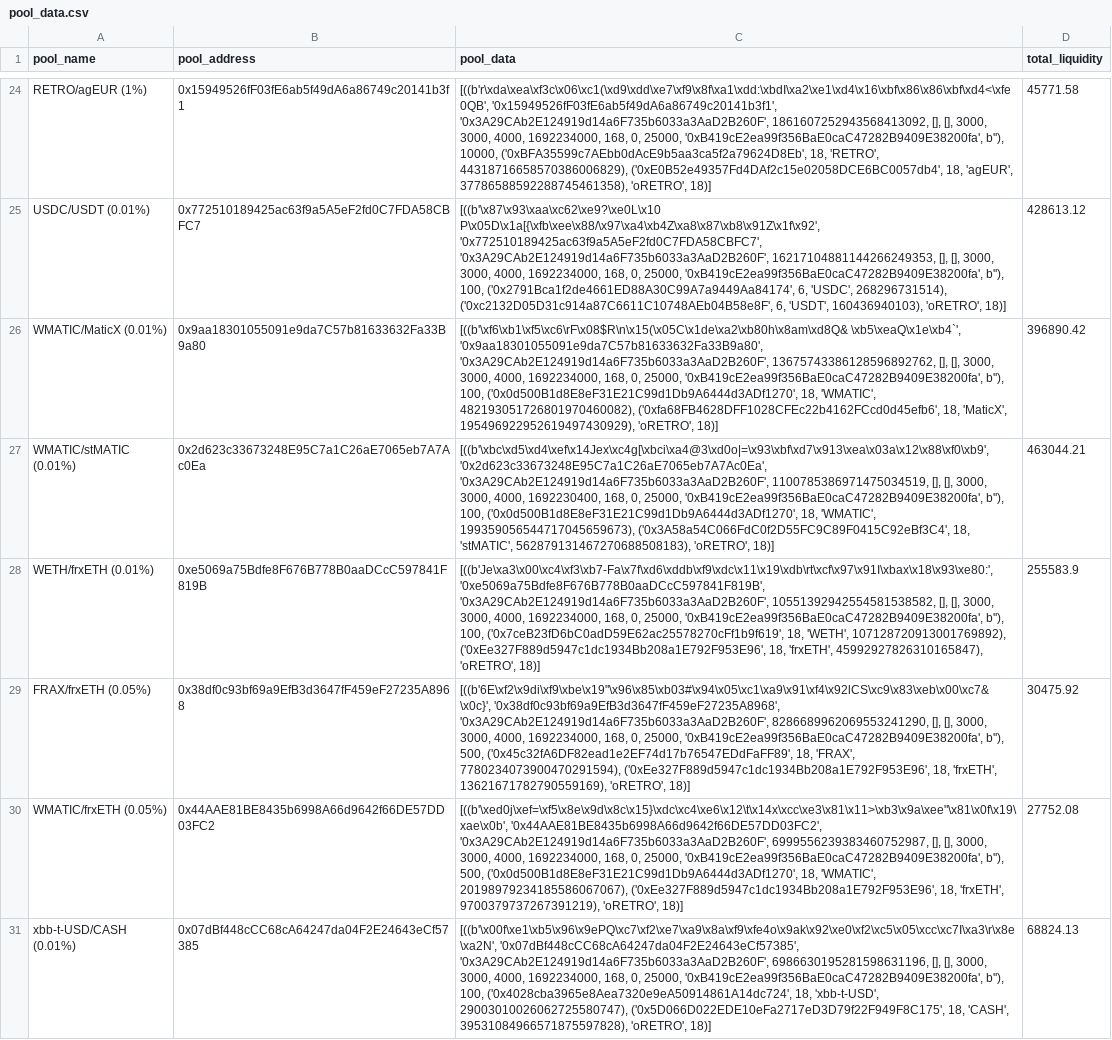
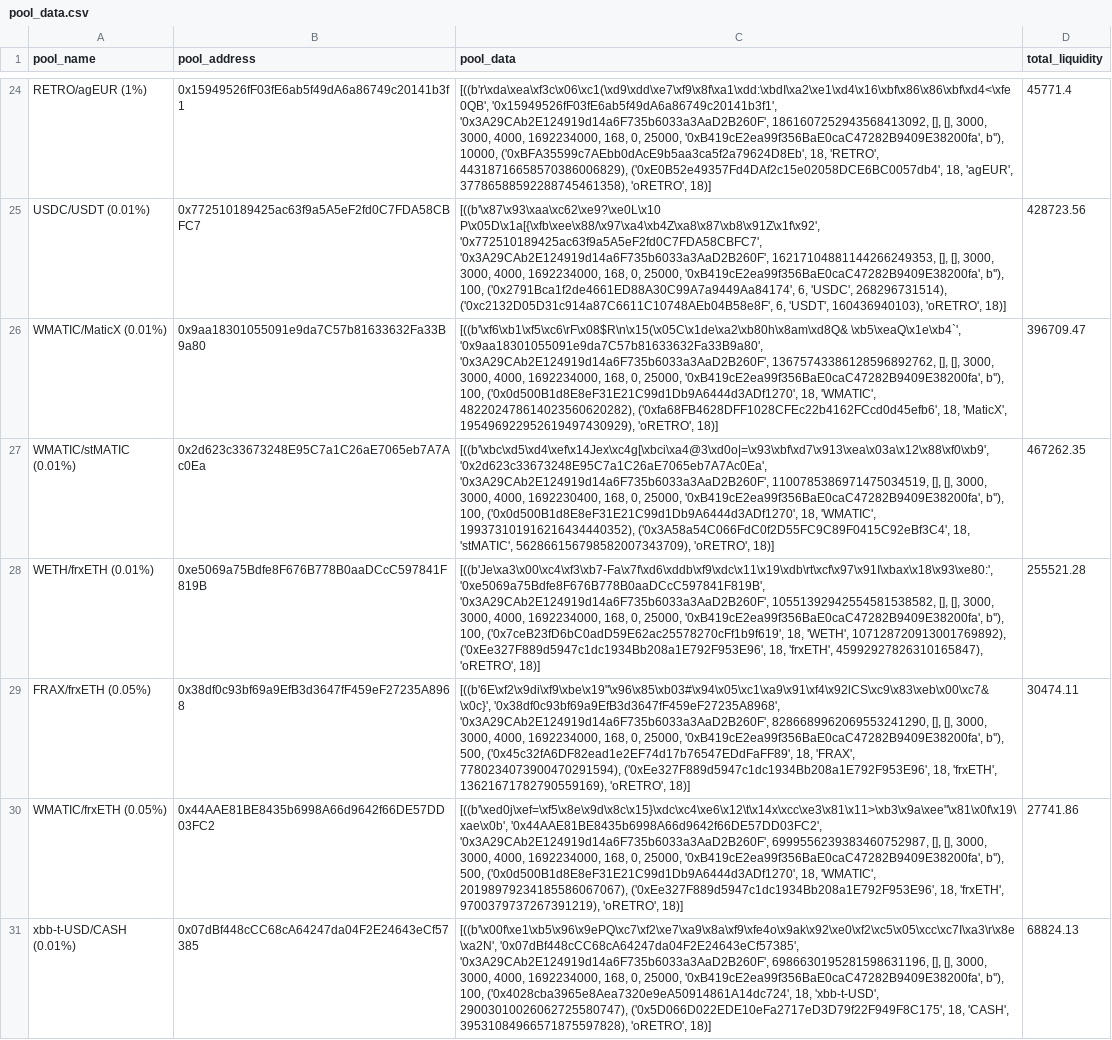
Before and after one commit to ALMIGHTYABE/Retro-Data, a CSV file: data/pool_data.csv, drawn as a sheet; only a part is shown, gaps mark what is left out; the diff covers the shown part only; the diff names each change by its address in the sheet, - before the commit and + after, or states it on an @@ line.

```diff
--- a/data/pool_data.csv
+++ b/data/pool_data.csv
-D24 (total_liquidity): 45771.58
+D24 (total_liquidity): 45771.4
-D25 (total_liquidity): 428613.12
+D25 (total_liquidity): 428723.56
-C26 (pool_data): …18, 'WMATIC', 482193051726801970460082), ('0xfa68FB4628DFF1028CFEc22b4162FCcd0d45efb6', 18,…
+C26 (pool_data): …18, 'WMATIC', 482202478614023560620282), ('0xfa68FB4628DFF1028CFEc22b4162FCcd0d45efb6', 18,…
-D26 (total_liquidity): 396890.42
+D26 (total_liquidity): 396709.47
-C27 (pool_data): …18, 'WMATIC', 199359056544717045659673), ('0x3A58a54C066FdC0f2D55FC9C89F0415C92eBf3C4', 18, 'stMATIC', 562879131467270688508183), 'oRETRO', 18)]
+C27 (pool_data): …18, 'WMATIC', 199373101916216434440352), ('0x3A58a54C066FdC0f2D55FC9C89F0415C92eBf3C4', 18, 'stMATIC', 562866156798582007343709), 'oRETRO', 18)]
-D27 (total_liquidity): 463044.21
+D27 (total_liquidity): 467262.35
-D28 (total_liquidity): 255583.9
+D28 (total_liquidity): 255521.28
-D29 (total_liquidity): 30475.92
+D29 (total_liquidity): 30474.11
-D30 (total_liquidity): 27752.08
+D30 (total_liquidity): 27741.86
```
Also changed, not shown: 53 edited cells elsewhere in this file, 1 other file.
